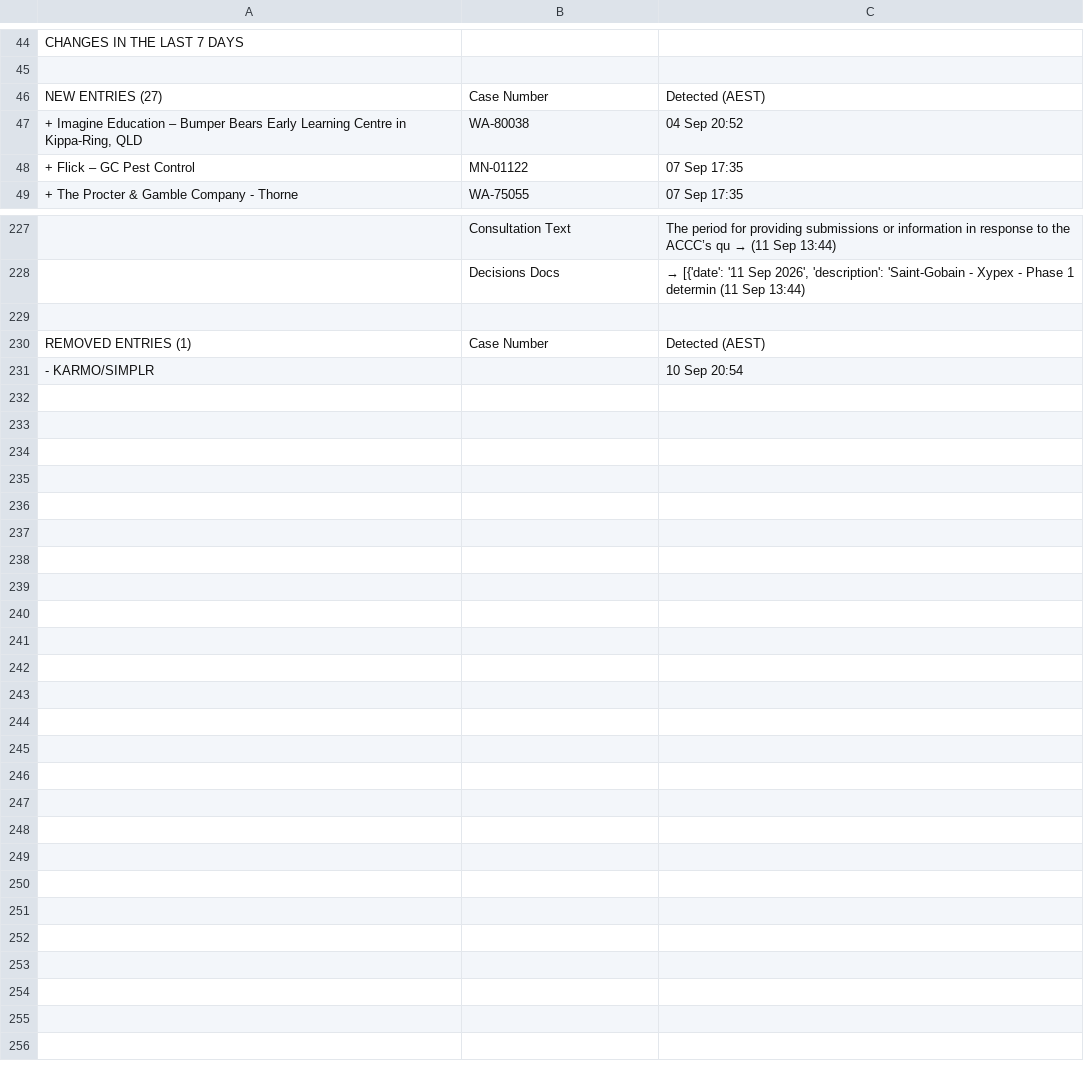
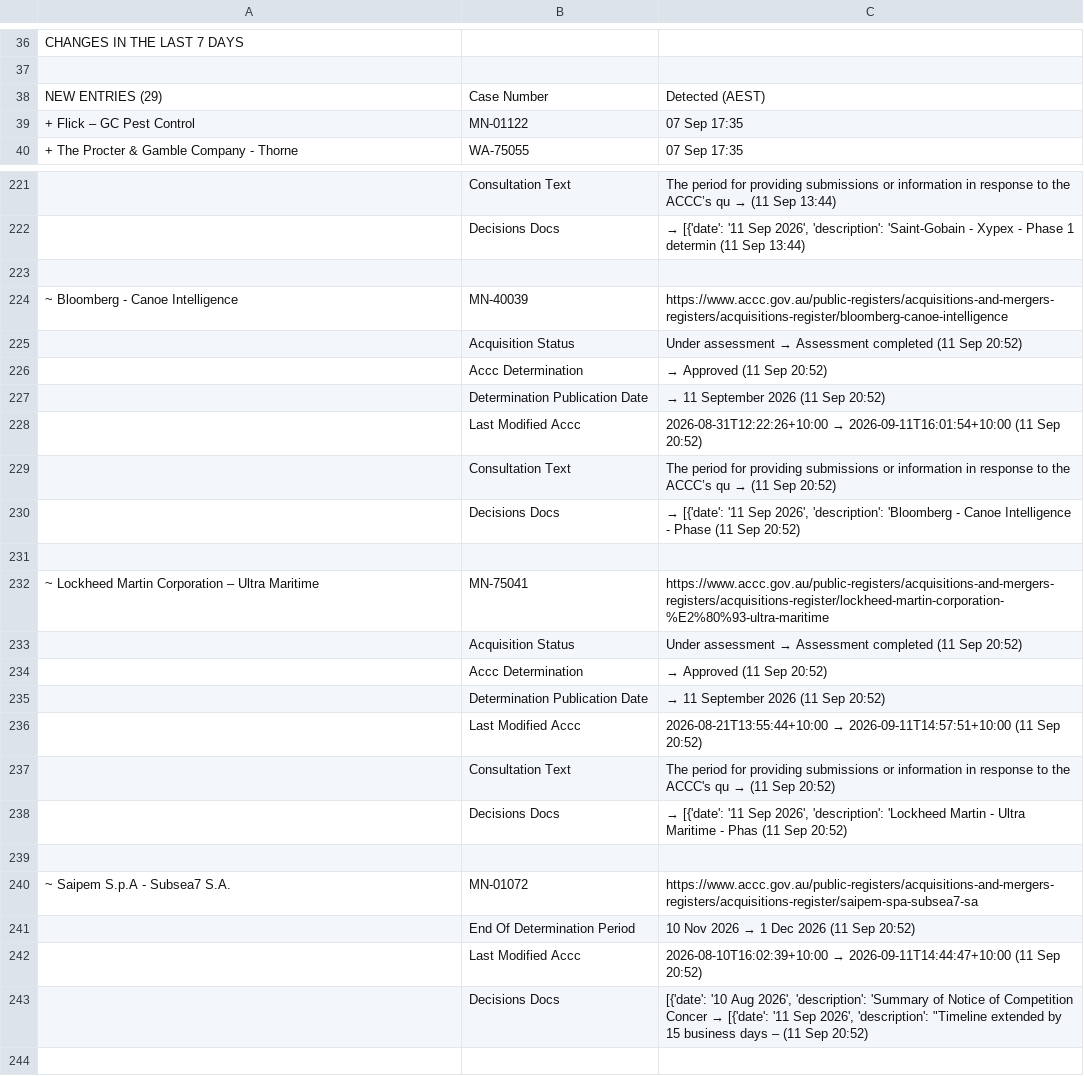
Before and after one commit to Test0112358/notification-check, a CSV file: data/status.csv, drawn as a sheet; only a part is shown, gaps mark what is left out; the shorter side is filled out with more unchanged rows; the diff covers the shown part only.

```diff
--- a/data/status.csv
+++ b/data/status.csv
@@ -45,4 +37,3 @@ CHANGES IN THE LAST 7 DAYS,,
 ,,
-NEW ENTRIES (27),Case Number,Detected (AEST)
-"+ Imagine Education – Bumper Bears Early Learning Centre in Kippa-Ring, QLD",WA-80038,04 Sep  20:52
+NEW ENTRIES (29),Case Number,Detected (AEST)
 + Flick – GC Pest Control,MN-01122,07 Sep  17:35
@@ -228,2 +222,23 @@ NEW ENTRIES (27),Case Number,Detected (AEST)
 ,Decisions Docs,"  →  [{'date': '11 Sep 2026', 'description': 'Saint-Gobain - Xypex - Phase 1 determin  (11 Sep  13:44)"
+,,
+~ Bloomberg - Canoe Intelligence,MN-40039,https://www.accc.gov.au/public-registers/acquisitions-and-mergers-registers/acquisitions-register/bloomberg-canoe-intelligence
+,Acquisition Status,Under assessment  →  Assessment completed  (11 Sep  20:52)
+,Accc Determination,  →  Approved  (11 Sep  20:52)
+,Determination Publication Date,  →  11 September 2026  (11 Sep  20:52)
+,Last Modified Accc,2026-08-31T12:22:26+10:00  →  2026-09-11T16:01:54+10:00  (11 Sep  20:52)
+,Consultation Text,The period for providing submissions or information in response to the ACCC’s qu  →    (11 Sep  20:52)
+,Decisions Docs,"  →  [{'date': '11 Sep 2026', 'description': 'Bloomberg - Canoe Intelligence - Phase   (11 Sep  20:52)"
+,,
+~ Lockheed Martin Corporation – Ultra Maritime,MN-75041,https://www.accc.gov.au/public-registers/acquisitions-and-mergers-registers/acquisitions-register/lockheed-martin-corporation-%E2%80%93-ultra-maritime
+,Acquisition Status,Under assessment  →  Assessment completed  (11 Sep  20:52)
+,Accc Determination,  →  Approved  (11 Sep  20:52)
+,Determination Publication Date,  →  11 September 2026  (11 Sep  20:52)
+,Last Modified Accc,2026-08-21T13:55:44+10:00  →  2026-09-11T14:57:51+10:00  (11 Sep  20:52)
+,Consultation Text,The period for providing submissions or information in response to the ACCC's qu  →    (11 Sep  20:52)
+,Decisions Docs,"  →  [{'date': '11 Sep 2026', 'description': 'Lockheed Martin - Ultra Maritime - Phas  (11 Sep  20:52)"
+,,
+~ Saipem S.p.A - Subsea7 S.A.,MN-01072,https://www.accc.gov.au/public-registers/acquisitions-and-mergers-registers/acquisitions-register/saipem-spa-subsea7-sa
+,End Of Determination Period,10 Nov 2026  →  1 Dec 2026  (11 Sep  20:52)
+,Last Modified Accc,2026-08-10T16:02:39+10:00  →  2026-09-11T14:44:47+10:00  (11 Sep  20:52)
+,Decisions Docs,"[{'date': '10 Aug 2026', 'description': 'Summary of Notice of Competition Concer  →  [{'date': '11 Sep 2026', 'description': ""Timeline extended by 15 business days –  (11 Sep  20:52)"
 ,,
```
Also changed, not shown: 11 added rows, 14 removed rows and 12 edited cells elsewhere in this file, data/register.csv, 5 other files.
